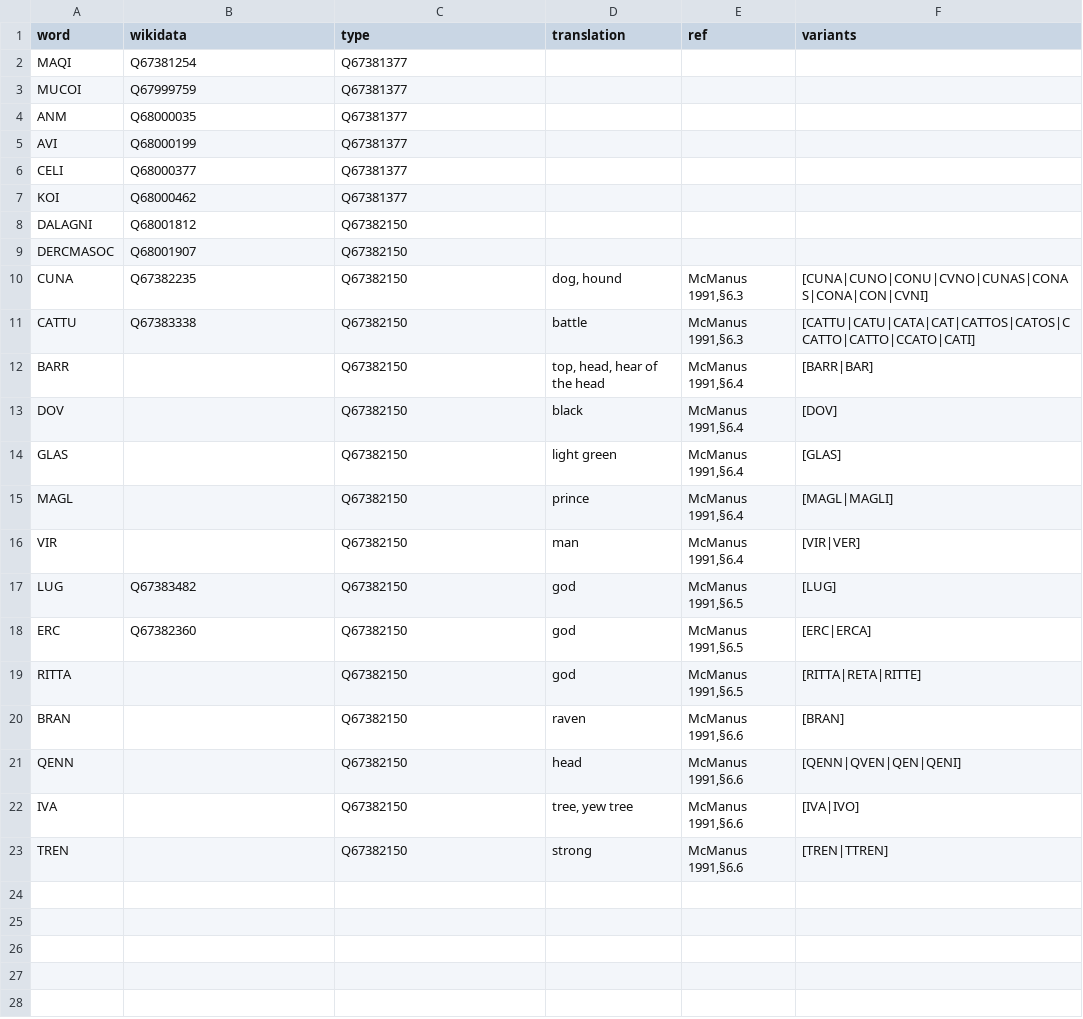
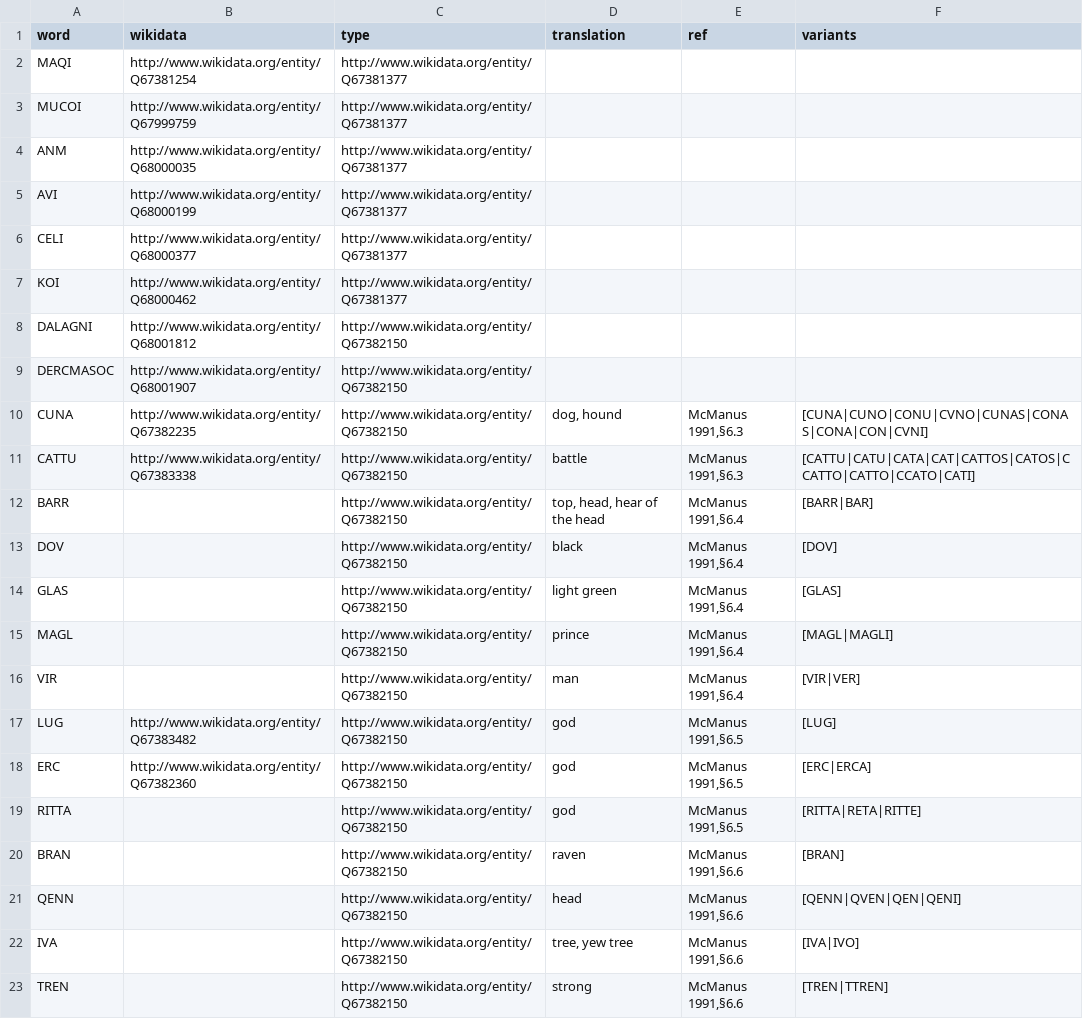
Before and after one commit to ogi-ogham/oghamextractor, a CSV file: words/words.csv, drawn as a sheet.

Commit message:
Merge

```diff
--- a/words/words.csv
+++ b/words/words.csv
@@ -1,23 +1,23 @@
 word,wikidata,type,translation,ref,variants
-MAQI,Q67381254,Q67381377,,,
-MUCOI,Q67999759,Q67381377,,,
-ANM,Q68000035,Q67381377,,,
-AVI,Q68000199,Q67381377,,,
-CELI,Q68000377,Q67381377,,,
-KOI,Q68000462,Q67381377,,,
-DALAGNI,Q68001812,Q67382150,,,
-DERCMASOC,Q68001907,Q67382150,,,
-CUNA,Q67382235,Q67382150,"dog, hound","McManus 1991,§6.3",[CUNA|CUNO|CONU|CVNO|CUNAS|CONAS|CONA|CON|CVNI]
-CATTU,Q67383338,Q67382150,"battle","McManus 1991,§6.3",[CATTU|CATU|CATA|CAT|CATTOS|CATOS|CCATTO|CATTO|CCATO|CATI]
-BARR,,Q67382150,"top, head, hear of the head","McManus 1991,§6.4",[BARR|BAR]
-DOV,,Q67382150,"black","McManus 1991,§6.4",[DOV]
-GLAS,,Q67382150,"light green","McManus 1991,§6.4",[GLAS]
-MAGL,,Q67382150,"prince","McManus 1991,§6.4",[MAGL|MAGLI]
-VIR,,Q67382150,"man","McManus 1991,§6.4",[VIR|VER]
-LUG,Q67383482,Q67382150,god,"McManus 1991,§6.5",[LUG]
-ERC,Q67382360,Q67382150,"god","McManus 1991,§6.5",[ERC|ERCA]
-RITTA,,Q67382150,"god","McManus 1991,§6.5",[RITTA|RETA|RITTE]
-BRAN,,Q67382150,"raven","McManus 1991,§6.6",[BRAN]
-QENN,,Q67382150,"head","McManus 1991,§6.6",[QENN|QVEN|QEN|QENI]
-IVA,,Q67382150,"tree, yew tree","McManus 1991,§6.6",[IVA|IVO]
-TREN,,Q67382150,"strong","McManus 1991,§6.6",[TREN|TTREN]
+MAQI,http://www.wikidata.org/entity/Q67381254,http://www.wikidata.org/entity/Q67381377,,,
+MUCOI,http://www.wikidata.org/entity/Q67999759,http://www.wikidata.org/entity/Q67381377,,,
+ANM,http://www.wikidata.org/entity/Q68000035,http://www.wikidata.org/entity/Q67381377,,,
+AVI,http://www.wikidata.org/entity/Q68000199,http://www.wikidata.org/entity/Q67381377,,,
+CELI,http://www.wikidata.org/entity/Q68000377,http://www.wikidata.org/entity/Q67381377,,,
+KOI,http://www.wikidata.org/entity/Q68000462,http://www.wikidata.org/entity/Q67381377,,,
+DALAGNI,http://www.wikidata.org/entity/Q68001812,http://www.wikidata.org/entity/Q67382150,,,
+DERCMASOC,http://www.wikidata.org/entity/Q68001907,http://www.wikidata.org/entity/Q67382150,,,
+CUNA,http://www.wikidata.org/entity/Q67382235,http://www.wikidata.org/entity/Q67382150,"dog, hound","McManus 1991,§6.3",[CUNA|CUNO|CONU|CVNO|CUNAS|CONAS|CONA|CON|CVNI]
+CATTU,http://www.wikidata.org/entity/Q67383338,http://www.wikidata.org/entity/Q67382150,"battle","McManus 1991,§6.3",[CATTU|CATU|CATA|CAT|CATTOS|CATOS|CCATTO|CATTO|CCATO|CATI]
+BARR,,http://www.wikidata.org/entity/Q67382150,"top, head, hear of the head","McManus 1991,§6.4",[BARR|BAR]
+DOV,,http://www.wikidata.org/entity/Q67382150,"black","McManus 1991,§6.4",[DOV]
+GLAS,,http://www.wikidata.org/entity/Q67382150,"light green","McManus 1991,§6.4",[GLAS]
+MAGL,,http://www.wikidata.org/entity/Q67382150,"prince","McManus 1991,§6.4",[MAGL|MAGLI]
+VIR,,http://www.wikidata.org/entity/Q67382150,"man","McManus 1991,§6.4",[VIR|VER]
+LUG,http://www.wikidata.org/entity/Q67383482,http://www.wikidata.org/entity/Q67382150,god,"McManus 1991,§6.5",[LUG]
+ERC,http://www.wikidata.org/entity/Q67382360,http://www.wikidata.org/entity/Q67382150,"god","McManus 1991,§6.5",[ERC|ERCA]
+RITTA,,http://www.wikidata.org/entity/Q67382150,"god","McManus 1991,§6.5",[RITTA|RETA|RITTE]
+BRAN,,http://www.wikidata.org/entity/Q67382150,"raven","McManus 1991,§6.6",[BRAN]
+QENN,,http://www.wikidata.org/entity/Q67382150,"head","McManus 1991,§6.6",[QENN|QVEN|QEN|QENI]
+IVA,,http://www.wikidata.org/entity/Q67382150,"tree, yew tree","McManus 1991,§6.6",[IVA|IVO]
+TREN,,http://www.wikidata.org/entity/Q67382150,"strong","McManus 1991,§6.6",[TREN|TTREN]
```
